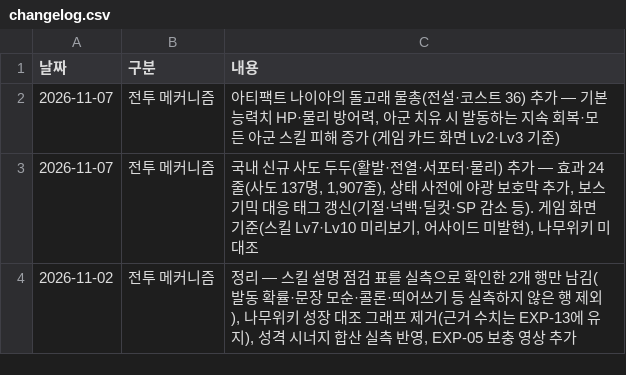
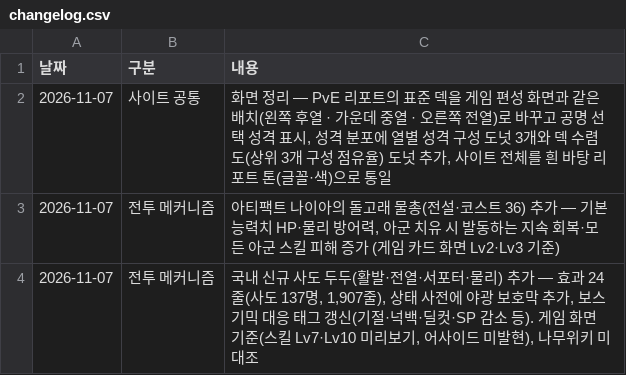
Before and after one commit to gasumii/trickcal-meta, a CSV file: data/changelog.csv, drawn as a sheet; only a part is shown; the shorter side is filled out with more unchanged rows; the diff names each change by its address in the sheet, - before the commit and + after, or states it on an @@ line.

```diff
--- a/data/changelog.csv
+++ b/data/changelog.csv
+row 2: 2026-11-07 | 사이트 공통 | 화면 정리 — PvE 리포트의 표준 덱을 게임 편성 화면과 같은 배치(왼쪽 후열 · 가운데 중열 · 오른쪽 전열)로 바꾸고 공명 선택 성격 표시, 성격 분포에 열별 성격 구성 도넛 3개와 덱 수렴도(상위 3개 구성 점유율) 도넛 추가, 사이트 전체를 흰 바탕 리포트 톤(글꼴·색)으로 통일
```
Also changed, not shown: 5 other files.
